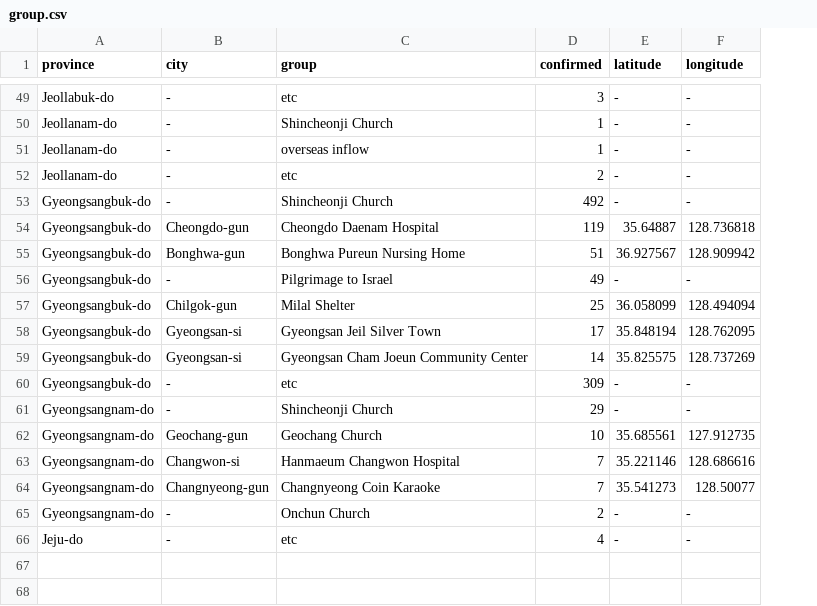
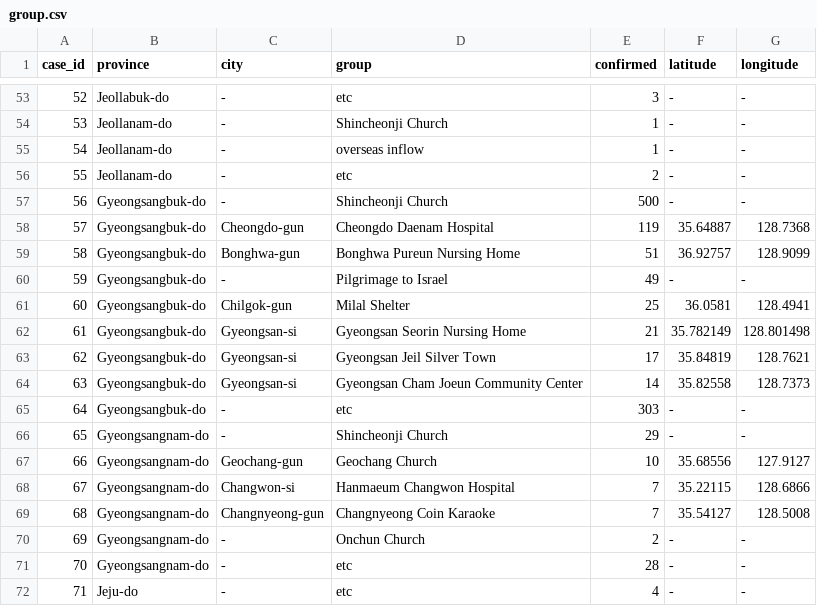
Before and after one commit to jihoo-kim/Data-Science-for-COVID-19, a CSV file: group.csv, drawn as a sheet; only a part is shown, gaps mark what is left out; addresses are those after the commit; the diff covers the shown part only; the diff names each change by its address in the sheet, - before the commit and + after, or states it on an @@ line.

```diff
--- a/group.csv
+++ b/group.csv
+column A (case_id), rows 53-61: 52 | 53 | 54 | 55 | 56 | 57 | 58 | 59 | 60; rows 63-70: 62 | 63 | 64 | 65 | 66 | 67 | 68 | 69; row 72: 71
-E57 (confirmed): 492
+E57 (confirmed): 500
-G58 (longitude): 128.736818
+G58 (longitude): 128.7368
-F59 (latitude): 36.927567
+F59 (latitude): 36.92757
-G59 (longitude): 128.909942
+G59 (longitude): 128.9099
-F61 (latitude): 36.058099
+F61 (latitude): 36.0581
-G61 (longitude): 128.494094
+G61 (longitude): 128.4941
+row 62: 61 | Gyeongsangbuk-do | Gyeongsan-si | Gyeongsan Seorin Nursing Home | 21 | 35.782149 | 128.801498
-F63 (latitude): 35.848194
+F63 (latitude): 35.84819
-G63 (longitude): 128.762095
+G63 (longitude): 128.7621
-F64 (latitude): 35.825575
+F64 (latitude): 35.82558
-G64 (longitude): 128.737269
+G64 (longitude): 128.7373
-E65 (confirmed): 309
+E65 (confirmed): 303
-F67 (latitude): 35.685561
+F67 (latitude): 35.68556
-G67 (longitude): 127.912735
+G67 (longitude): 127.9127
-F68 (latitude): 35.221146
+F68 (latitude): 35.22115
-G68 (longitude): 128.686616
+G68 (longitude): 128.6866
-F69 (latitude): 35.541273
+F69 (latitude): 35.54127
-G69 (longitude): 128.50077
+G69 (longitude): 128.5008
+row 71: 70 | Gyeongsangnam-do | - | etc | 28 | - | -
```
Also changed, not shown: 4 added rows and 40 edited cells elsewhere in this file, patient.csv.
